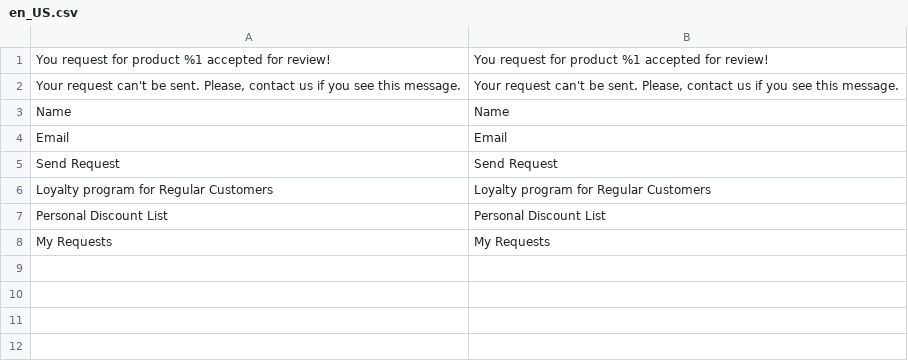
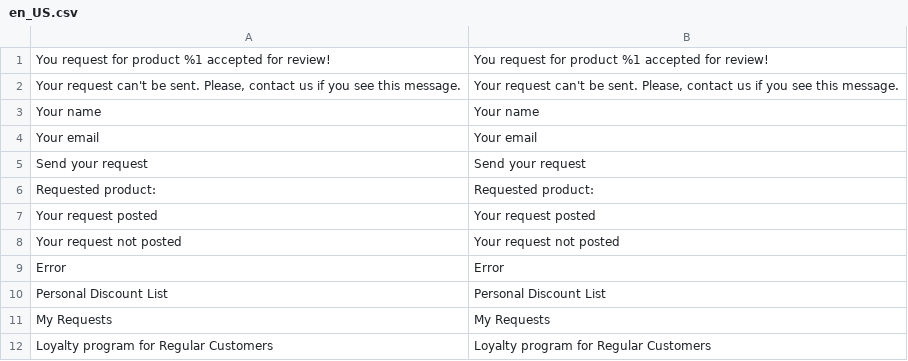
Before and after one commit to Lena2332/magento-project, a CSV file: app/code/OlenaK/RegularCustomer/i18n/en_US.csv, drawn as a sheet.

```diff
--- a/app/code/OlenaK/RegularCustomer/i18n/en_US.csv
+++ b/app/code/OlenaK/RegularCustomer/i18n/en_US.csv
@@ -2,7 +2,11 @@
 "Your request can't be sent. Please, contact us if you see this message.","Your request can't be sent. Please, contact us if you see this message."
-Name,Name
-Email,Email
-"Send Request","Send Request"
-"Loyalty program for Regular Customers","Loyalty program for Regular Customers"
+"Your name","Your name"
+"Your email","Your email"
+"Send your request","Send your request"
+"Requested product:","Requested product:"
+"Your request posted","Your request posted"
+"Your request not posted","Your request not posted"
+Error,Error
 "Personal Discount List","Personal Discount List"
 "My Requests","My Requests"
+"Loyalty program for Regular Customers","Loyalty program for Regular Customers"
```
Also changed, not shown: app/code/OlenaK/RegularCustomer/i18n/en_US_tmp.csv, app/code/OlenaK/RegularCustomer/i18n/uk_UA.csv, 11 other files.
